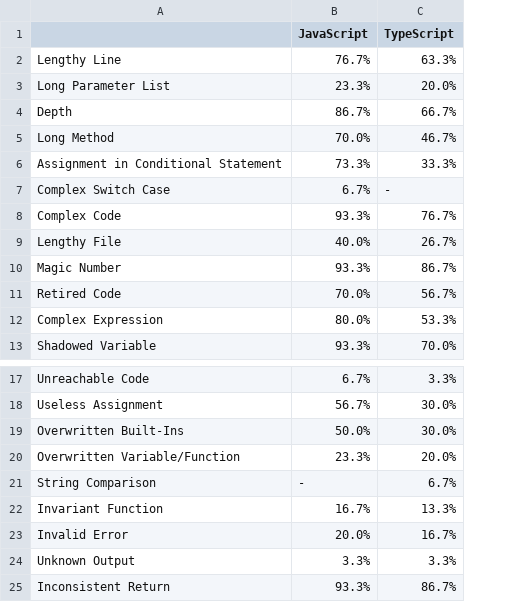
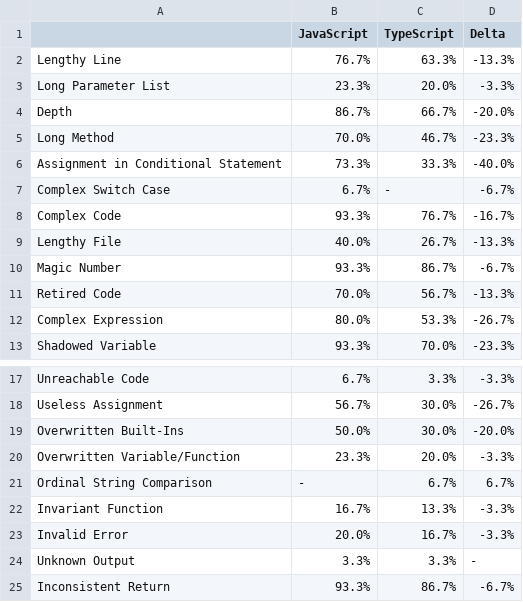
Before and after one commit to dleclercpro/LOG6306, a CSV file: data/app_smell_frequencies.csv, drawn as a sheet; only a part is shown, gaps mark what is left out; the diff names each change by its address in the sheet, - before the commit and + after, or states it on an @@ line.

```diff
--- a/data/app_smell_frequencies.csv
+++ b/data/app_smell_frequencies.csv
+column D (Delta), rows 2-13: -13.3% | -3.3% | -20.0% | -23.3% | -40.0% | -6.7% | -16.7% | -13.3% | -6.7% | -13.3% | -26.7% | -23.3%; rows 17-25: -3.3% | -26.7% | -20.0% | -3.3% | 6.7% | -3.3% | -3.3% | - | -6.7%
-A21: String Comparison
+A21: Ordinal String Comparison
```
Also changed, not shown: data/file_smell_frequencies.csv, data/overall_smells_distribution.csv, 9 other files.
